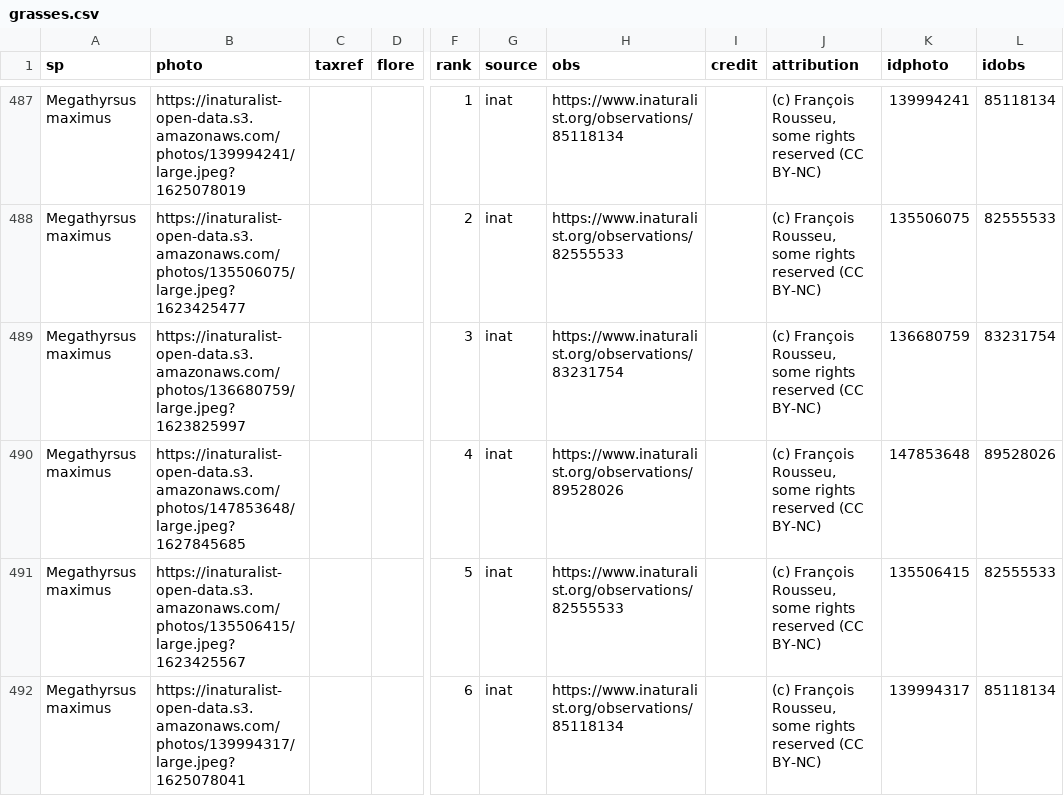
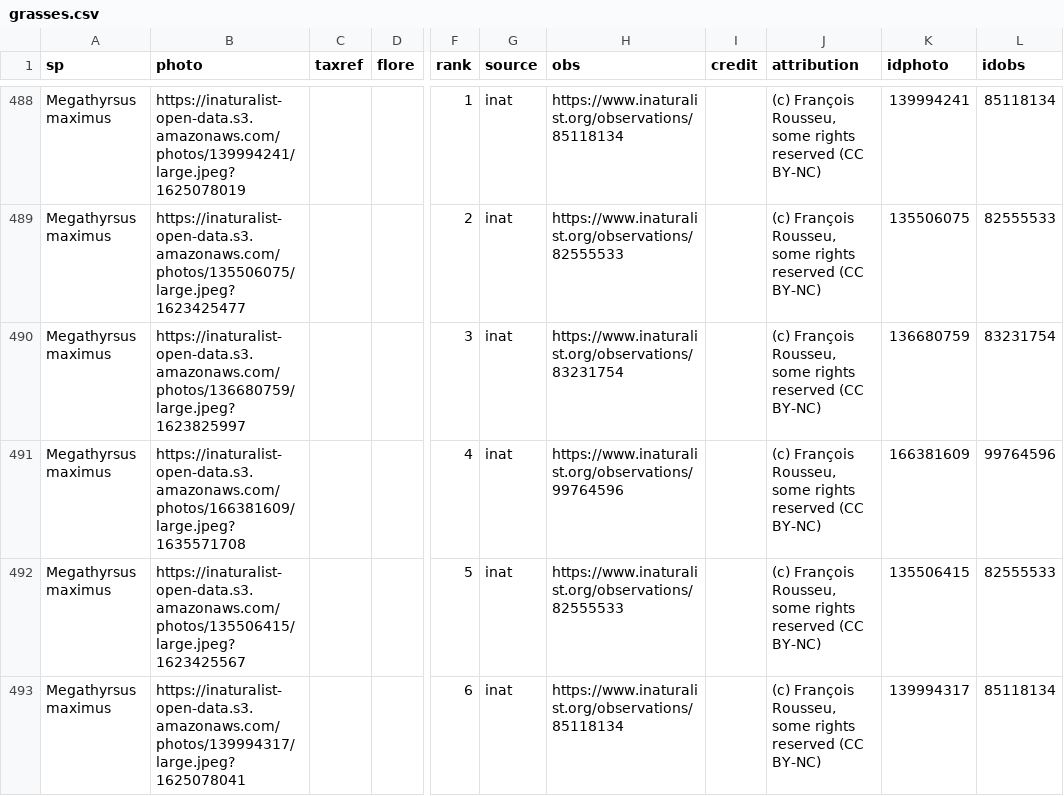
Before and after one commit to frousseu/reunion_graminoids, a CSV file: grasses.csv, drawn as a sheet; only a part is shown, gaps mark what is left out; addresses are those after the commit; the diff covers the shown part only; the diff names each change by its address in the sheet, - before the commit and + after, or states it on an @@ line.

```diff
--- a/grasses.csv
+++ b/grasses.csv
-B491 (photo): https://inaturalist-open-data.s3.amazonaws.com/photos/147853648/large.jpeg?1627845685
+B491 (photo): https://inaturalist-open-data.s3.amazonaws.com/photos/166381609/large.jpeg?1635571708
-H491 (obs): https://www.inaturalist.org/observations/89528026
+H491 (obs): https://www.inaturalist.org/observations/99764596
-K491 (idphoto): 147853648
+K491 (idphoto): 166381609
-L491 (idobs): 89528026
+L491 (idobs): 99764596
```
Also changed, not shown: 8 added rows, 4 removed rows and 66 edited cells elsewhere in this file.
